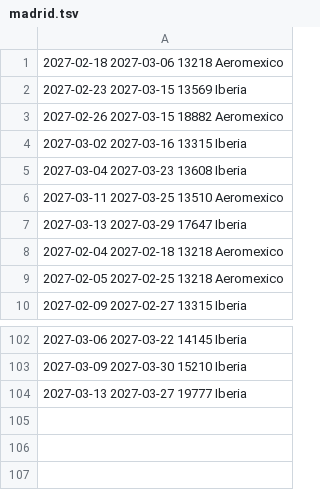
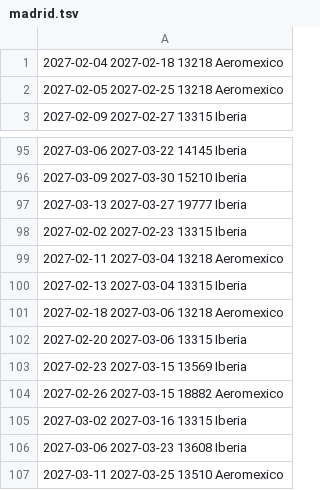
Before and after one commit to franciscojma97/vuelo-alerta, a TSV file: estado/madrid.tsv, drawn as a sheet; only a part is shown, gaps mark what is left out.

```diff
--- a/estado/madrid.tsv
+++ b/estado/madrid.tsv
@@ -1,8 +1 @@
-2027-02-18 2027-03-06 13218 Aeromexico
-2027-02-23 2027-03-15 13569 Iberia
-2027-02-26 2027-03-15 18882 Aeromexico
-2027-03-02 2027-03-16 13315 Iberia
-2027-03-04 2027-03-23 13608 Iberia
-2027-03-11 2027-03-25 13510 Aeromexico
-2027-03-13 2027-03-29 17647 Iberia
 2027-02-04 2027-02-18 13218 Aeromexico
@@ -104 +97,11 @@
 2027-03-13 2027-03-27 19777 Iberia
+2027-02-02 2027-02-23 13315 Iberia
+2027-02-11 2027-03-04 13218 Aeromexico
+2027-02-13 2027-03-04 13315 Iberia
+2027-02-18 2027-03-06 13218 Aeromexico
+2027-02-20 2027-03-06 13315 Iberia
+2027-02-23 2027-03-15 13569 Iberia
+2027-02-26 2027-03-15 18882 Aeromexico
+2027-03-02 2027-03-16 13315 Iberia
+2027-03-06 2027-03-23 13608 Iberia
+2027-03-11 2027-03-25 13510 Aeromexico
```
Also changed, not shown: 2 other files.
